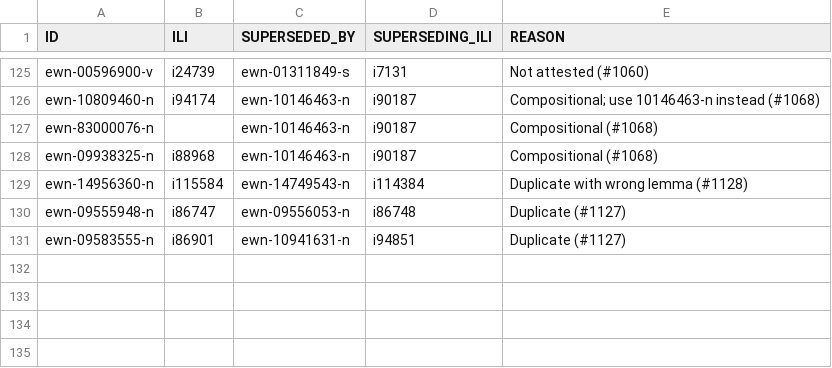
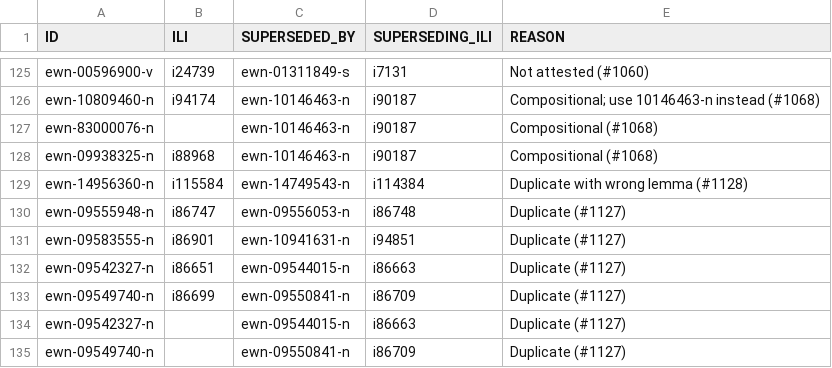
Before and after one commit to globalwordnet/english-wordnet, a CSV file: src/deprecations.csv, drawn as a sheet; only a part is shown, gaps mark what is left out.

```diff
--- a/src/deprecations.csv
+++ b/src/deprecations.csv
@@ -131 +131,5 @@
 "ewn-09583555-n","i86901","ewn-10941631-n","i94851","Duplicate (#1127)"
+"ewn-09542327-n","i86651","ewn-09544015-n","i86663","Duplicate (#1127)"
+"ewn-09549740-n","i86699","ewn-09550841-n","i86709","Duplicate (#1127)"
+"ewn-09542327-n","","ewn-09544015-n","i86663","Duplicate (#1127)"
+"ewn-09549740-n","","ewn-09550841-n","i86709","Duplicate (#1127)"
```
Also changed, not shown: 5 other files.
